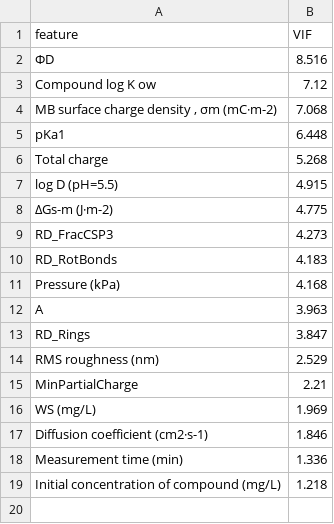
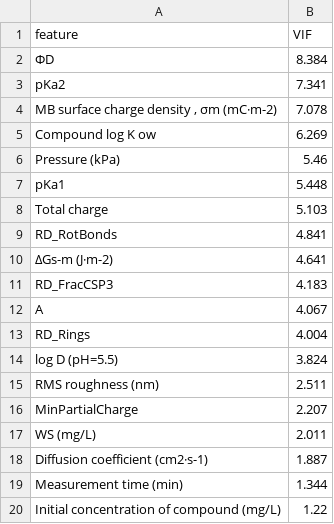
Before and after one commit to AAP16403/heatdraft-local, a CSV file: outputs/data/vif_table.csv, drawn as a sheet.

```diff
--- a/outputs/data/vif_table.csv
+++ b/outputs/data/vif_table.csv
@@ -1,19 +1,20 @@
 feature,VIF
-ΦD,8.516
-Compound log K ow,7.12
-"MB surface charge density , σm (mC·m-2)",7.068
-pKa1,6.448
-Total charge,5.268
-log D (pH=5.5),4.915
-∆Gs-m (J·m-2),4.775
-RD_FracCSP3,4.273
-RD_RotBonds,4.183
-Pressure (kPa),4.168
-A,3.963
-RD_Rings,3.847
-RMS roughness (nm),2.529
-MinPartialCharge,2.21
-WS (mg/L),1.969
-Diffusion coefficient (cm2·s-1),1.846
-Measurement time (min),1.336
-Initial concentration of compound (mg/L),1.218
+ΦD,8.384
+pKa2,7.341
+"MB surface charge density , σm (mC·m-2)",7.078
+Compound log K ow,6.269
+Pressure (kPa),5.46
+pKa1,5.448
+Total charge,5.103
+RD_RotBonds,4.841
+∆Gs-m (J·m-2),4.641
+RD_FracCSP3,4.183
+A,4.067
+RD_Rings,4.004
+log D (pH=5.5),3.824
+RMS roughness (nm),2.511
+MinPartialCharge,2.207
+WS (mg/L),2.011
+Diffusion coefficient (cm2·s-1),1.887
+Measurement time (min),1.344
+Initial concentration of compound (mg/L),1.22
```
Also changed, not shown: outputs/data/calibration_table.csv, outputs/data/low_zone_feature_gaps.csv, 15 other files.
